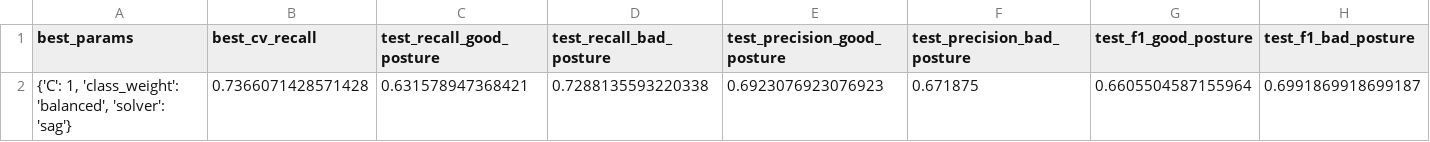
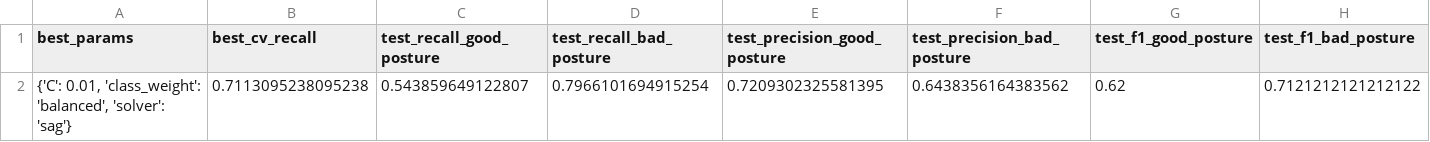
Before and after one commit to n4rly-boop/SitSmart, a CSV file: app/ml_training/metrics_summary.csv, drawn as a sheet; only a part is shown; removed rows and columns are numbered as before the commit, all else as after; rows hold the shown columns only; the diff names each change by its address in the sheet, - before the commit and + after, or states it on an @@ line.

Commit message:
fix bug with dependence bad posture prediction from the deviation side

```diff
--- a/app/ml_training/metrics_summary.csv
+++ b/app/ml_training/metrics_summary.csv
-row 2: {'C': 1, 'class_weight': 'balanced', 'solver': 'sag'} | 0.7366071428571428 | 0.631578947368421 | 0.7288135593220338 | 0.6923076923076923 | 0.671875 | 0.6605504587155964 | 0.6991869918699187
+row 2: {'C': 0.01, 'class_weight': 'balanced', 'solver': 'sag'} | 0.7113095238095238 | 0.543859649122807 | 0.7966101694915254 | 0.7209302325581395 | 0.6438356164383562 | 0.62 | 0.7121212121212122
```
Also changed, not shown: 6 other files.
